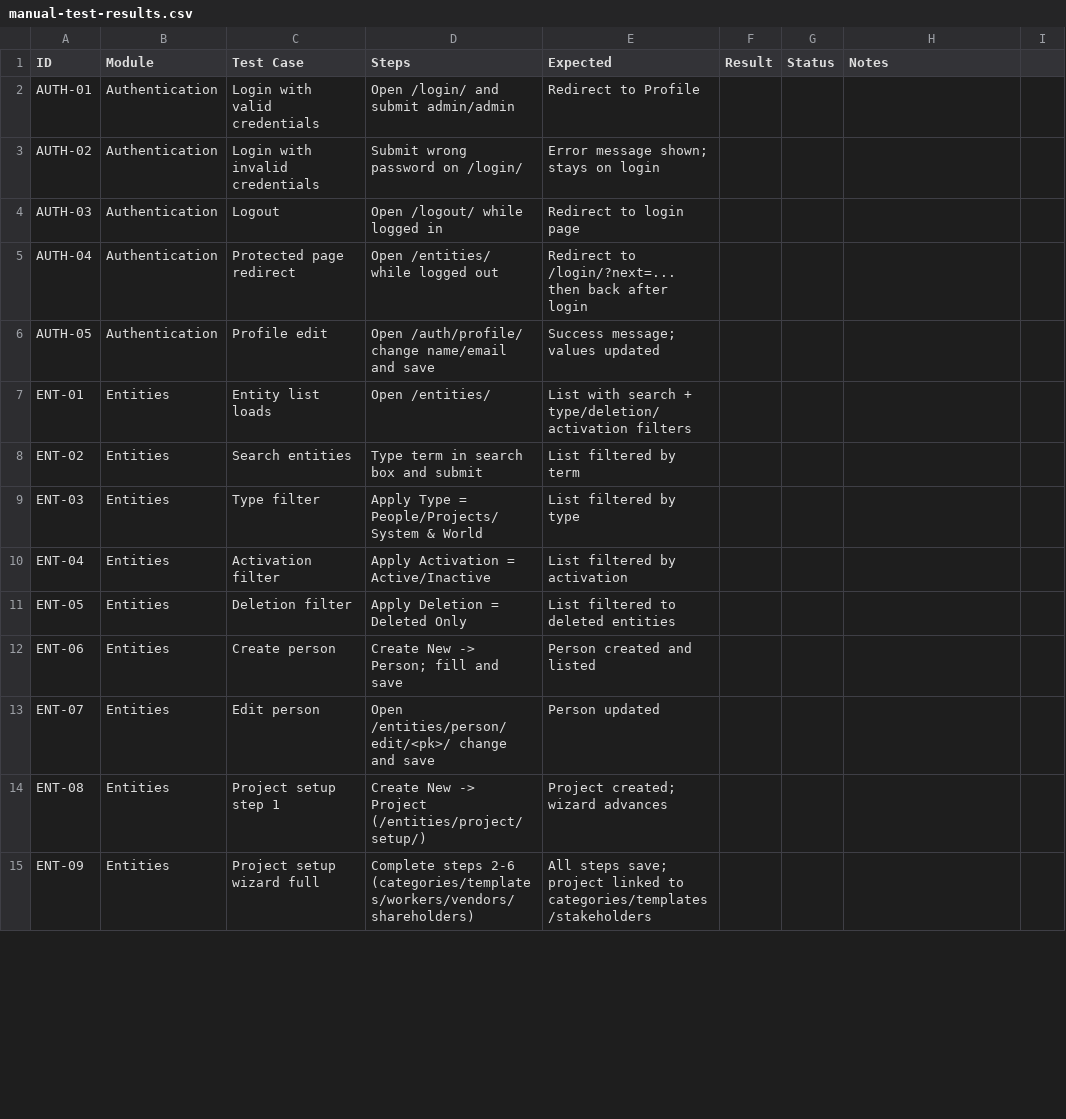
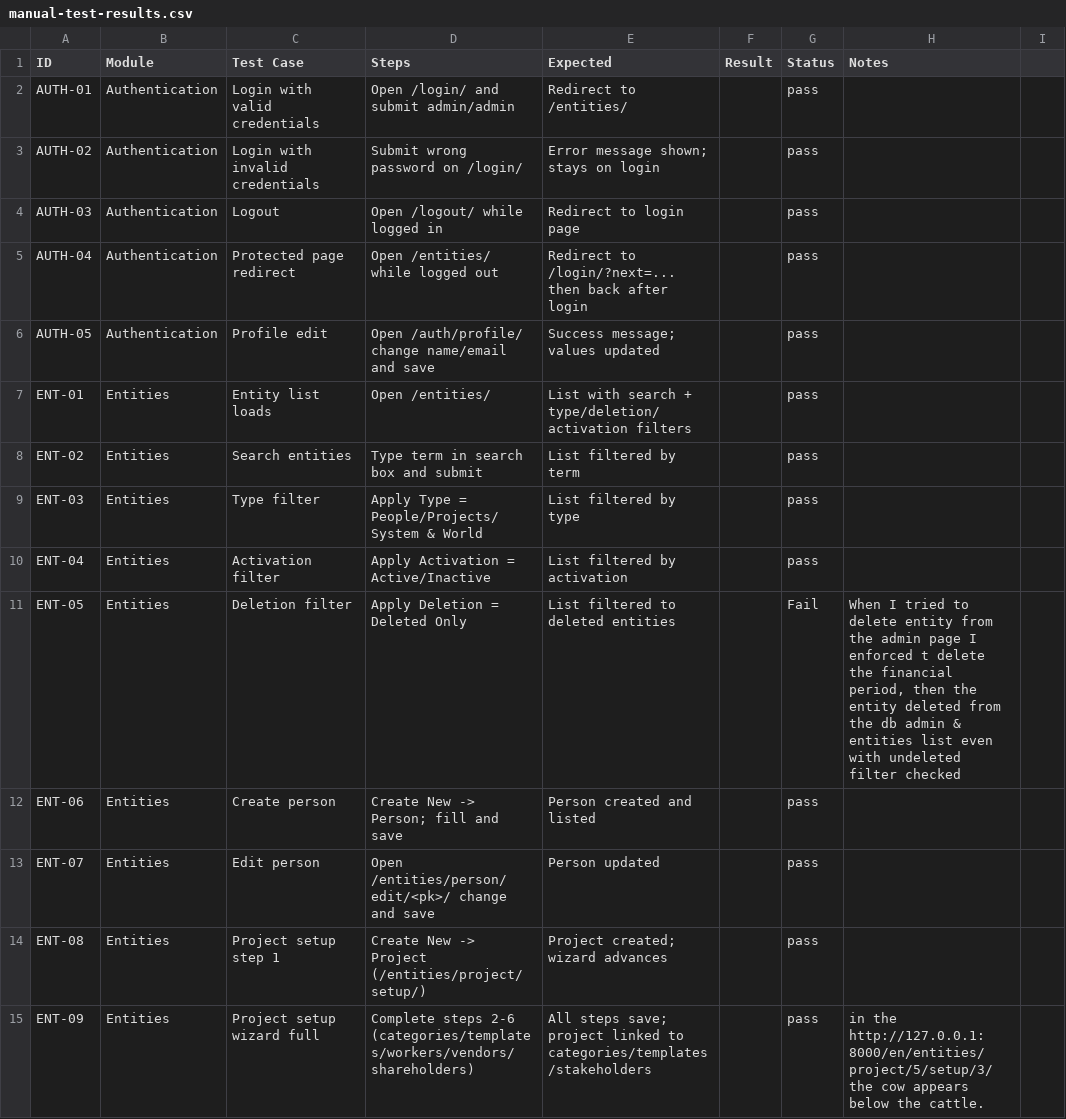
Before and after one commit to tabebqena/farm, a CSV file: ai-plans/manual-test-results.csv, drawn as a sheet; only a part is shown; the diff covers the shown part only.

```diff
--- a/ai-plans/manual-test-results.csv
+++ b/ai-plans/manual-test-results.csv
@@ -2,14 +2,14 @@ ID,Module,Test Case,Steps,Expected,Result,Status,Notes
-AUTH-01,Authentication,Login with valid credentials,Open /login/ and submit admin/admin,Redirect to Profile,
-AUTH-02,Authentication,Login with invalid credentials,Submit wrong password on /login/,Error message shown; stays on login,
-AUTH-03,Authentication,Logout,Open /logout/ while logged in,Redirect to login page,
-AUTH-04,Authentication,Protected page redirect,Open /entities/ while logged out,Redirect to /login/?next=... then back after login,
-AUTH-05,Authentication,Profile edit,Open /auth/profile/ change name/email and save,Success message; values updated,
-ENT-01,Entities,Entity list loads,Open /entities/,List with search + type/deletion/activation filters,
-ENT-02,Entities,Search entities,Type term in search box and submit,List filtered by term,
-ENT-03,Entities,Type filter,Apply Type = People/Projects/System & World,List filtered by type,
-ENT-04,Entities,Activation filter,Apply Activation = Active/Inactive,List filtered by activation,
-ENT-05,Entities,Deletion filter,Apply Deletion = Deleted Only,List filtered to deleted entities,
-ENT-06,Entities,Create person,Create New -> Person; fill and save,Person created and listed,
-ENT-07,Entities,Edit person,Open /entities/person/edit/<pk>/ change and save,Person updated,
-ENT-08,Entities,Project setup step 1,Create New -> Project (/entities/project/setup/),Project created; wizard advances,
-ENT-09,Entities,Project setup wizard full,Complete steps 2-6 (categories/templates/workers/vendors/shareholders),All steps save; project linked to categories/templates/stakeholders,
+AUTH-01,Authentication,Login with valid credentials,Open /login/ and submit admin/admin,Redirect to /entities/,,pass,,
+AUTH-02,Authentication,Login with invalid credentials,Submit wrong password on /login/,Error message shown; stays on login,,pass,,
+AUTH-03,Authentication,Logout,Open /logout/ while logged in,Redirect to login page,,pass,,
+AUTH-04,Authentication,Protected page redirect,Open /entities/ while logged out,Redirect to /login/?next=... then back after login,,pass,,
+AUTH-05,Authentication,Profile edit,Open /auth/profile/ change name/email and save,Success message; values updated,,pass,,
+ENT-01,Entities,Entity list loads,Open /entities/,List with search + type/deletion/activation filters,,pass,,
+ENT-02,Entities,Search entities,Type term in search box and submit,List filtered by term,,pass,,
+ENT-03,Entities,Type filter,Apply Type = People/Projects/System & World,List filtered by type,,pass,,
+ENT-04,Entities,Activation filter,Apply Activation = Active/Inactive,List filtered by activation,,pass,,
+ENT-05,Entities,Deletion filter,Apply Deletion = Deleted Only,List filtered to deleted entities,,Fail,"When I tried to delete entity from the admin page I enforced t delete the financial period, then the entity deleted from the db admin & entities list even with undeleted filter checked",
+ENT-06,Entities,Create person,Create New -> Person; fill and save,Person created and listed,,pass,,
+ENT-07,Entities,Edit person,Open /entities/person/edit/<pk>/ change and save,Person updated,,pass,,
+ENT-08,Entities,Project setup step 1,Create New -> Project (/entities/project/setup/),Project created; wizard advances,,pass,,
+ENT-09,Entities,Project setup wizard full,Complete steps 2-6 (categories/templates/workers/vendors/shareholders),All steps save; project linked to categories/templates/stakeholders,,pass,in the http://127.0.0.1:8000/en/entities/project/5/setup/3/ the cow appears below the cattle.,
```
Also changed, not shown: 25 edited cells elsewhere in this file.
